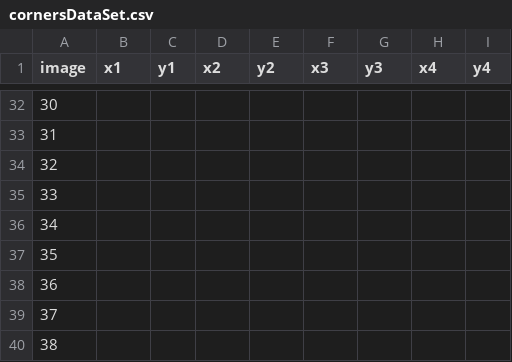
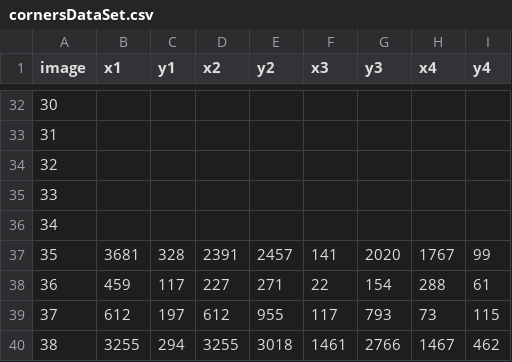
Before and after one commit to nicho2306/cs280project, a CSV file: pictures/cornersDataSet.csv, drawn as a sheet; only a part is shown, gaps mark what is left out; the diff covers the shown part only.

Commit message:
edited Craig's images

```diff
--- a/pictures/cornersDataSet.csv
+++ b/pictures/cornersDataSet.csv
@@ -36,5 +36,5 @@ image,x1,y1,x2,y2,x3,y3,x4,y4
 34,,,,,,,,
-35,,,,,,,,
-36,,,,,,,,
-37,,,,,,,,
-38,,,,,,,,
+35,3681,328,2391,2457,141,2020,1767,99
+36,459,117,227,271,22,154,288,61
+37,612,197,612,955,117,793,73,115
+38,3255,294,3255,3018,1461,2766,1467,462
```
Also changed, not shown: 88 edited cells elsewhere in this file, 22 other files.
